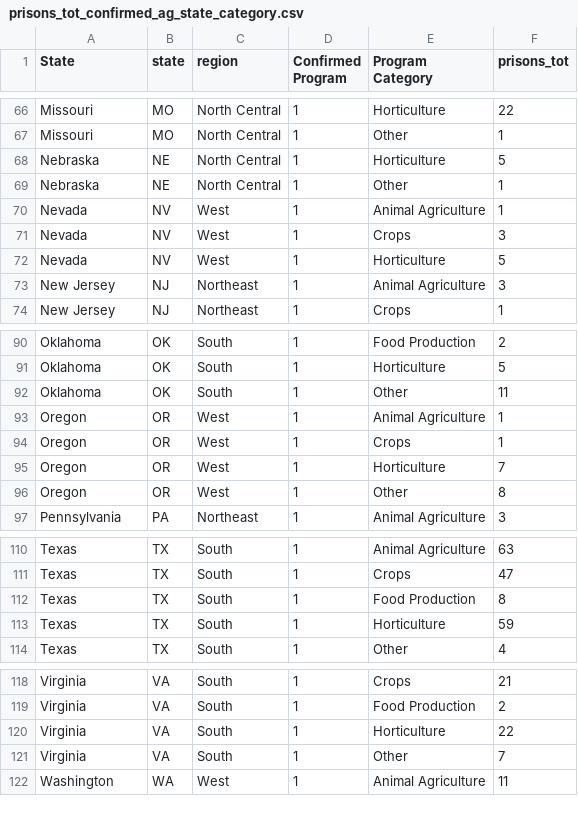
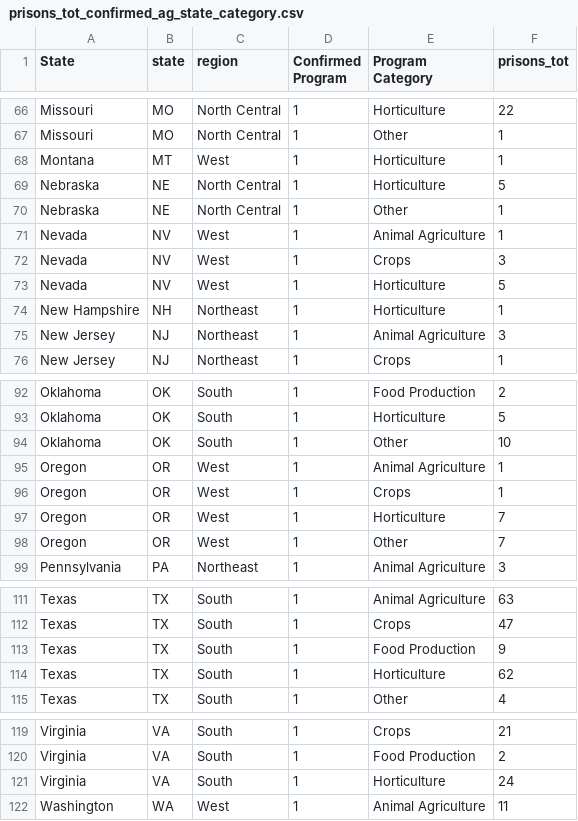
Before and after one commit to carriec/garden_programs, a CSV file: writing/eda_output/prisons_tot_confirmed_ag_state_category.csv, drawn as a sheet; only a part is shown, gaps mark what is left out; the diff covers the shown part only.

```diff
--- a/writing/eda_output/prisons_tot_confirmed_ag_state_category.csv
+++ b/writing/eda_output/prisons_tot_confirmed_ag_state_category.csv
@@ -67,2 +67,3 @@ Missouri,MO,North Central,1,Horticulture,22
 Missouri,MO,North Central,1,Other,1
+Montana,MT,West,1,Horticulture,1
 Nebraska,NE,North Central,1,Horticulture,5
@@ -72,2 +73,3 @@ Nevada,NV,West,1,Crops,3
 Nevada,NV,West,1,Horticulture,5
+New Hampshire,NH,Northeast,1,Horticulture,1
 New Jersey,NJ,Northeast,1,Animal Agriculture,3
@@ -91,3 +93,3 @@ Oklahoma,OK,South,1,Food Production,2
 Oklahoma,OK,South,1,Horticulture,5
-Oklahoma,OK,South,1,Other,11
+Oklahoma,OK,South,1,Other,10
 Oregon,OR,West,1,Animal Agriculture,1
@@ -95,3 +97,3 @@ Oregon,OR,West,1,Crops,1
 Oregon,OR,West,1,Horticulture,7
-Oregon,OR,West,1,Other,8
+Oregon,OR,West,1,Other,7
 Pennsylvania,PA,Northeast,1,Animal Agriculture,3
@@ -111,4 +112,4 @@ Texas,TX,South,1,Animal Agriculture,63
 Texas,TX,South,1,Crops,47
-Texas,TX,South,1,Food Production,8
-Texas,TX,South,1,Horticulture,59
+Texas,TX,South,1,Food Production,9
+Texas,TX,South,1,Horticulture,62
 Texas,TX,South,1,Other,4
@@ -119,4 +120,3 @@ Virginia,VA,South,1,Crops,21
 Virginia,VA,South,1,Food Production,2
-Virginia,VA,South,1,Horticulture,22
-Virginia,VA,South,1,Other,7
+Virginia,VA,South,1,Horticulture,24
 Washington,WA,West,1,Animal Agriculture,11
```
Also changed, not shown: 1 added row, 2 removed rows and 11 edited cells elsewhere in this file, writing/eda_output/prisons_tot_confirmed_ag_region_subcategory.csv, writing/eda_output/prisons_tot_confirmed_ag_state_subcategory.csv, 15 other files.
